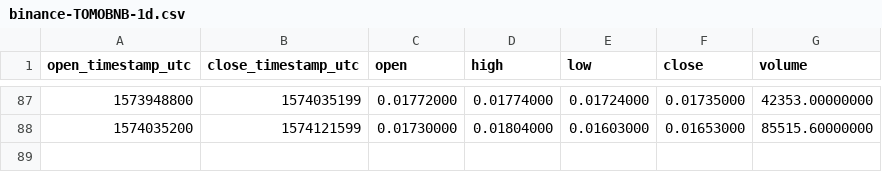
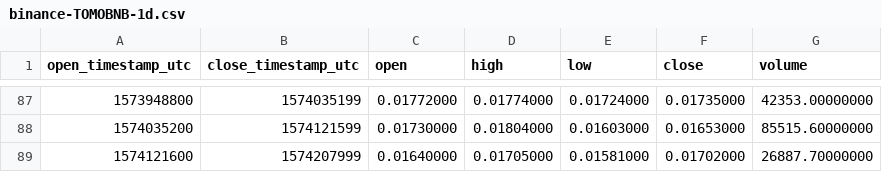
Before and after one commit to cryptobigbro/binance-TOMOBNB, a CSV file: binance-TOMOBNB-1d.csv, drawn as a sheet; only a part is shown, gaps mark what is left out; the diff names each change by its address in the sheet, - before the commit and + after, or states it on an @@ line.

```diff
--- a/binance-TOMOBNB-1d.csv
+++ b/binance-TOMOBNB-1d.csv
+row 89: 1574121600 | 1574207999 | 0.01640000 | 0.01705000 | 0.01581000 | 0.01702000 | 26887.70000000
```
Also changed, not shown: binance-TOMOBNB-1h.csv.
